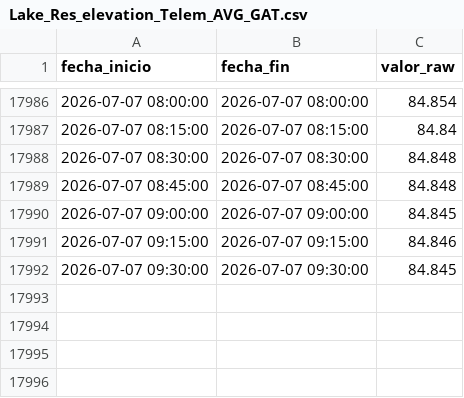
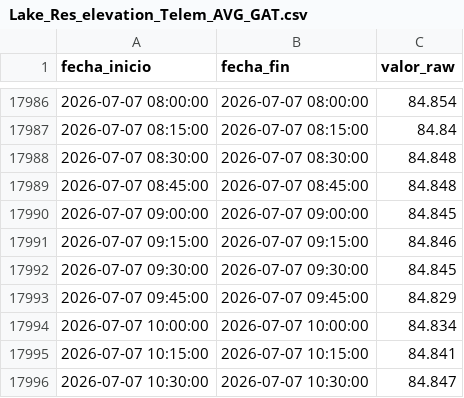
Before and after one commit to oceanografof/canal-panama-dashboards, a CSV file: data/Lake_Res_elevation_Telem_AVG_GAT.csv, drawn as a sheet; only a part is shown, gaps mark what is left out; the diff names each change by its address in the sheet, - before the commit and + after, or states it on an @@ line.

```diff
--- a/data/Lake_Res_elevation_Telem_AVG_GAT.csv
+++ b/data/Lake_Res_elevation_Telem_AVG_GAT.csv
+row 17993: 2026-07-07 09:45:00 | 2026-07-07 09:45:00 | 84.829
+row 17994: 2026-07-07 10:00:00 | 2026-07-07 10:00:00 | 84.834
+row 17995: 2026-07-07 10:15:00 | 2026-07-07 10:15:00 | 84.841
+row 17996: 2026-07-07 10:30:00 | 2026-07-07 10:30:00 | 84.847
```
Also changed, not shown: 4 other files.
